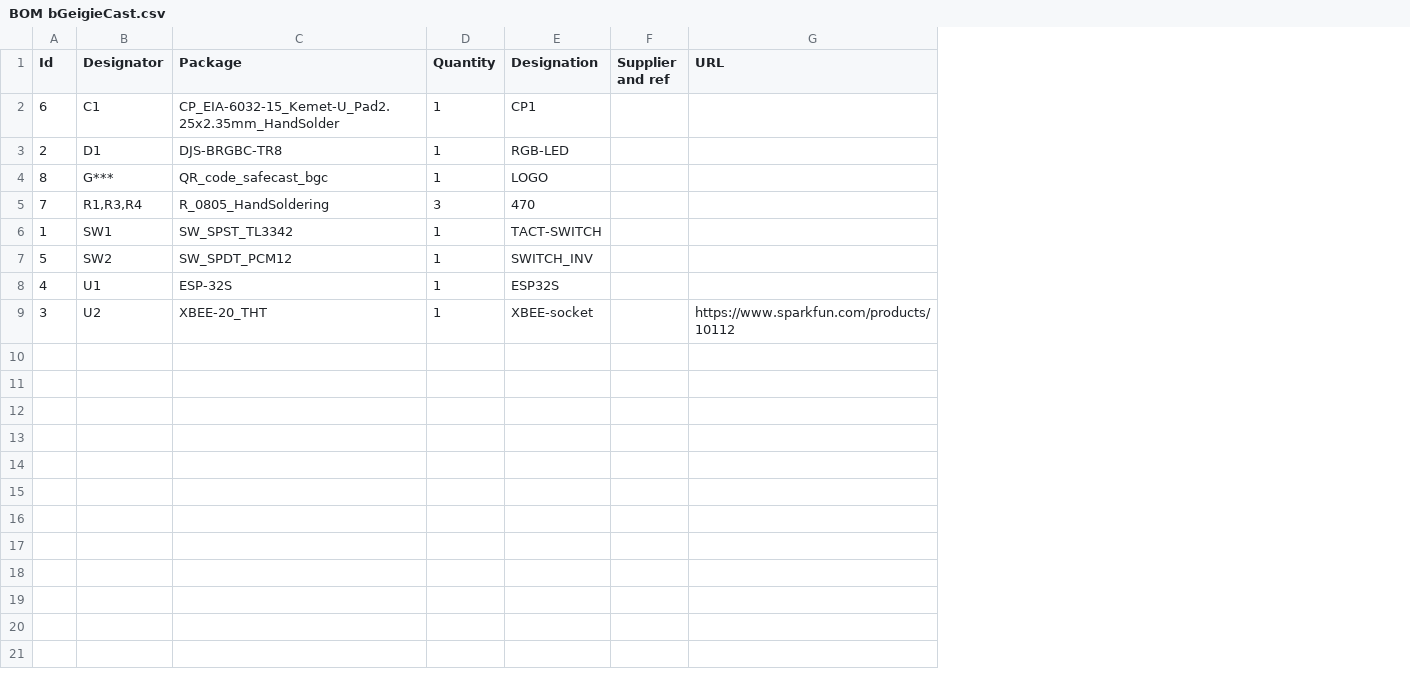
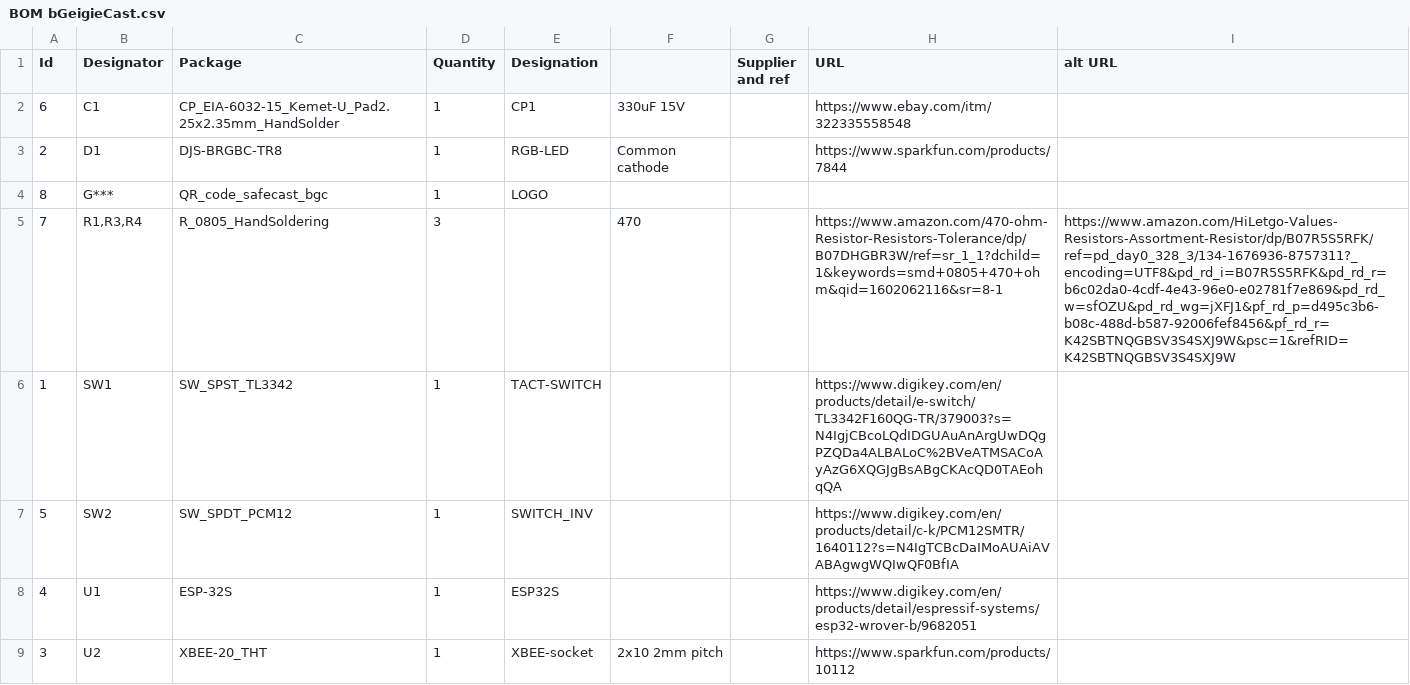
Before and after one commit to Safecast/bGeigieCast, a CSV file: designs/hardware/ESP32 nGeigieNano WiFi/BOM bGeigieCast.csv, drawn as a sheet; addresses are those after the commit; the diff names each change by its address in the sheet, - before the commit and + after, or states it on an @@ line.

```diff
--- a/designs/hardware/ESP32 nGeigieNano WiFi/BOM bGeigieCast.csv
+++ b/designs/hardware/ESP32 nGeigieNano WiFi/BOM bGeigieCast.csv
+column F, rows 2-9: 330uF 15V | Common cathode |  | 470 |  |  |  | 2x10 2mm pitch
+column I (alt URL), row 5: https://www.amazon.com/HiLetgo-Values-Resistors-Assortment-Resistor/dp/B07R5S5RFK/ref=pd_day0_328_3/134-1676936-8757311?_encoding=UTF8&pd_rd_i=B07R5S5RFK&pd_rd_r=b6c02da0-4cdf-4e43-96e0-e02781f7e869&pd_rd_w=sfOZU&pd_rd_wg=jXFJ1&pf_rd_p=d495c3b6-b08c-488d-b587-92006fef8456&pf_rd_r=K42SBTNQGBSV3S4SXJ9W&psc=1&refRID=K42SBTNQGBSV3S4SXJ9W
-H2 (URL): (empty)
+H2 (URL): https://www.ebay.com/itm/322335558548
-H3 (URL): (empty)
+H3 (URL): https://www.sparkfun.com/products/7844
-E5 (Designation): 470
+E5 (Designation): (empty)
-H5 (URL): (empty)
+H5 (URL): https://www.amazon.com/470-ohm-Resistor-Resistors-Tolerance/dp/B07DHGBR3W/ref=sr_1_1?dchild=1&keywords=smd+0805+470+ohm&qid=1602062116&sr=8-1
-H6 (URL): (empty)
+H6 (URL): https://www.digikey.com/en/products/detail/e-switch/TL3342F160QG-TR/379003?s=N4IgjCBcoLQdIDGUAuAnArgUwDQgPZQDa4ALBALoC%2BVeATMSACoAyAzG6XQGJgBsABgCKAcQD0TAEohqQA
-H7 (URL): (empty)
+H7 (URL): https://www.digikey.com/en/products/detail/c-k/PCM12SMTR/1640112?s=N4IgTCBcDaIMoAUAiAVABAgwgWQIwQF0BfIA
-H8 (URL): (empty)
+H8 (URL): https://www.digikey.com/en/products/detail/espressif-systems/esp32-wrover-b/9682051
```
Also changed, not shown: 8 other files.
